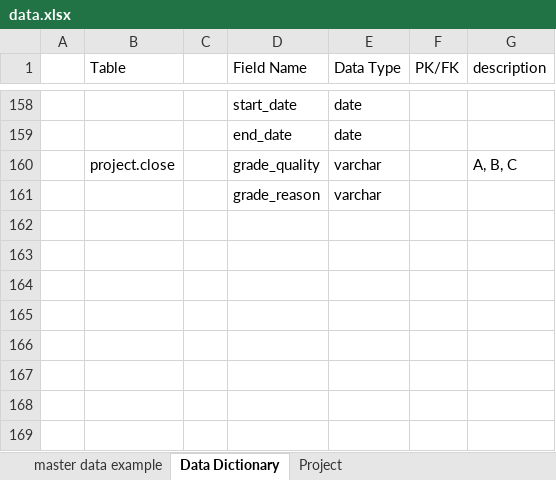
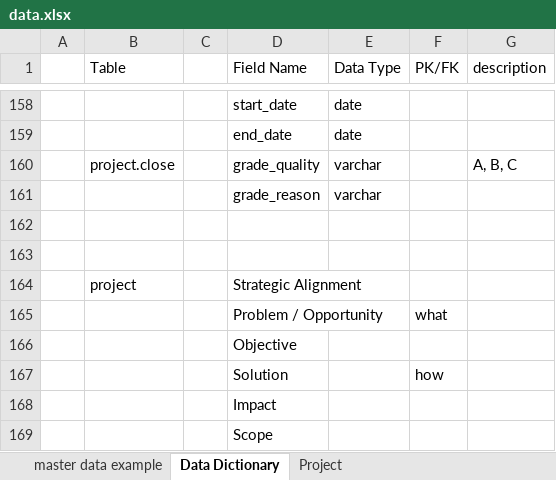
Before and after one commit to witchapartsangmuang/business_management, an Excel workbook: frontend/src/data.xlsx, sheet Data Dictionary, drawn as a sheet; only a part is shown, gaps mark what is left out; values as stored, in another font and other column widths than the file's, no borders; the diff names each change by its address in the sheet, - before the commit and + after, or states it on an @@ line.

```diff
--- a/frontend/src/data.xlsx (sheet Data Dictionary)
+++ b/frontend/src/data.xlsx (sheet Data Dictionary)
+row 162: (empty)
+row 163: (empty)
+row 164:  | project |  | Strategic Alignment
+row 165:  |  |  | Problem / Opportunity |  | what
+row 166:  |  |  | Objective
+row 167:  |  |  | Solution |  | how
+row 168:  |  |  | Impact
+row 169:  |  |  | Scope
```
Also changed, not shown: 4 other files.
